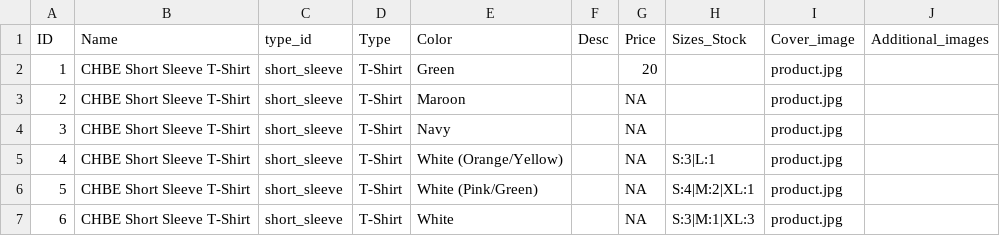
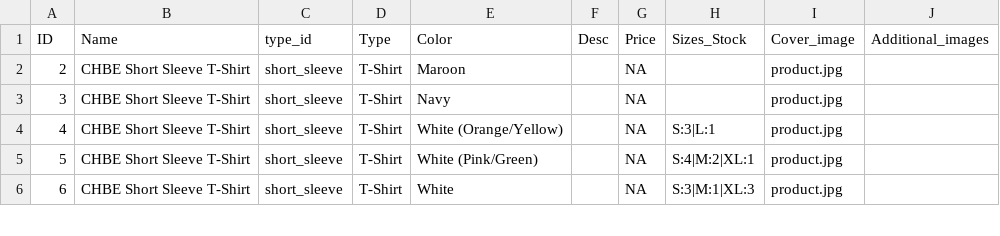
Before and after one commit to Env-25/Env-25.github.io, a CSV file: public/merch/merch.csv, drawn as a sheet; only a part is shown.

```diff
--- a/public/merch/merch.csv
+++ b/public/merch/merch.csv
@@ -1,3 +1,2 @@
 ID,Name,type_id,Type,Color,Desc,Price,Sizes_Stock,Cover_image,Additional_images
-1,CHBE Short Sleeve T-Shirt,short_sleeve,T-Shirt,Green,,20,,product.jpg,
 2,CHBE Short Sleeve T-Shirt,short_sleeve,T-Shirt,Maroon,,NA,,product.jpg,
```
